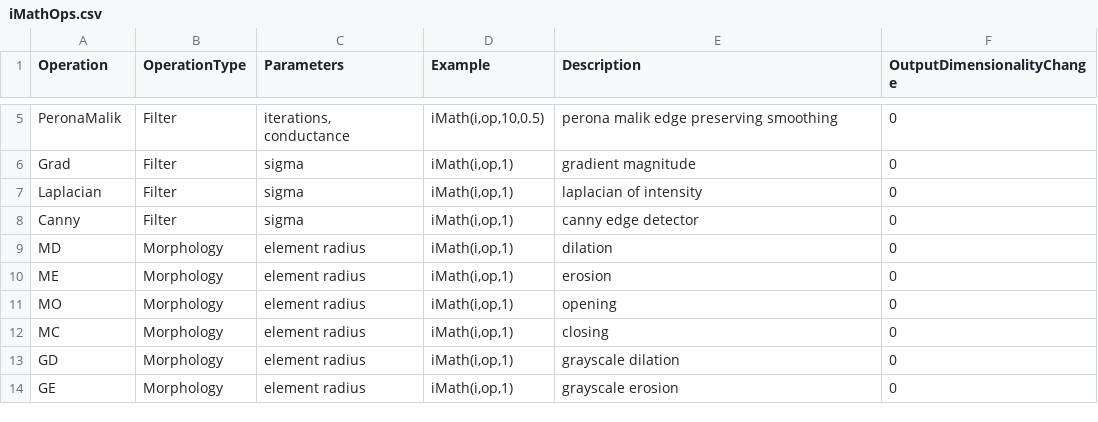
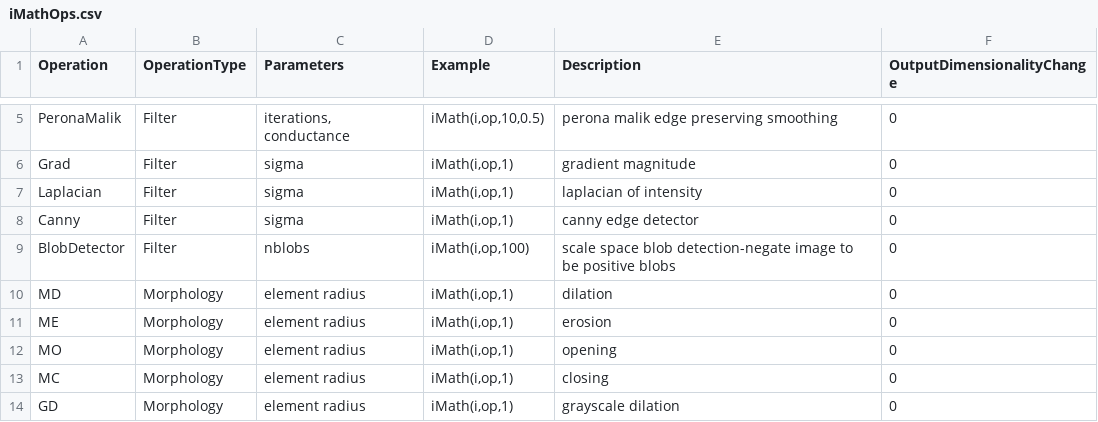
Before and after one commit to ANTsX/ANTsR, a CSV file: data/iMathOps.csv, drawn as a sheet; only a part is shown, gaps mark what is left out; the shorter side is filled out with more unchanged rows; the diff names each change by its address in the sheet, - before the commit and + after, or states it on an @@ line.

Commit message:
DOC: blob detector

```diff
--- a/data/iMathOps.csv
+++ b/data/iMathOps.csv
+row 9: BlobDetector | Filter | nblobs | iMath(i,op,100) | scale space blob detection-negate image to be positive blobs | 0
```
Also changed, not shown: 1 other file.
